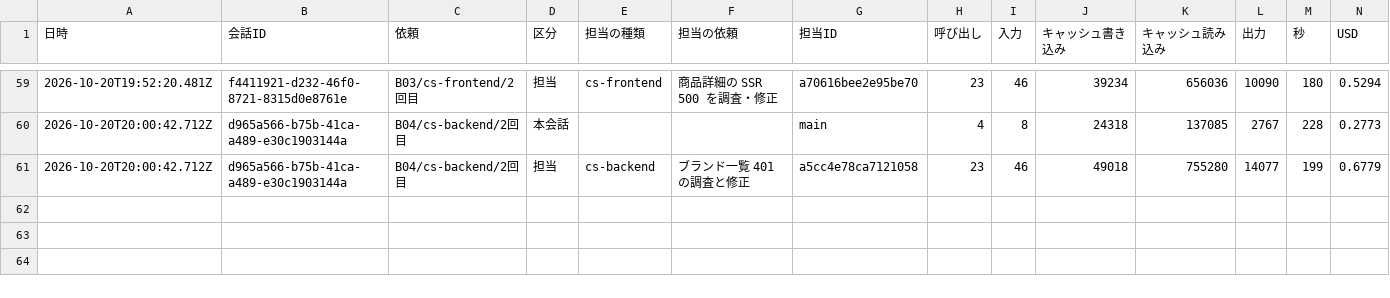
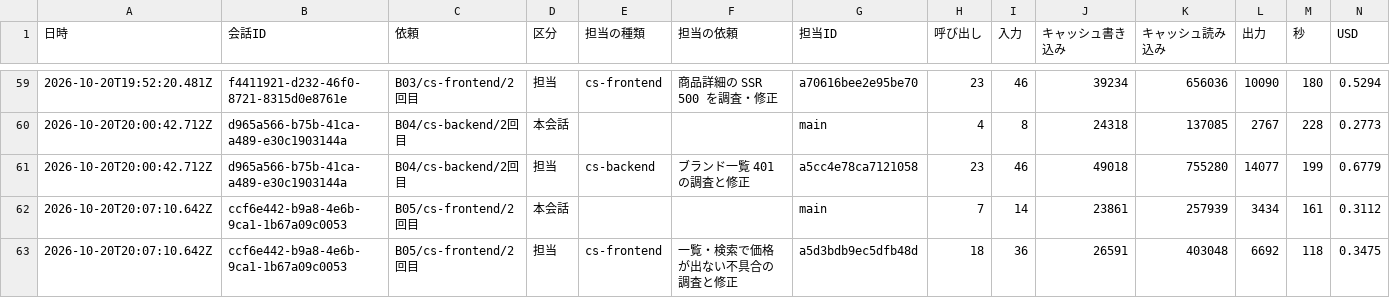
Before and after one commit to kazumasamatsumoto/sap-commerce-token-bench, a CSV file: bench/results/cost-by-agent.csv, drawn as a sheet; only a part is shown, gaps mark what is left out.

```diff
--- a/bench/results/cost-by-agent.csv
+++ b/bench/results/cost-by-agent.csv
@@ -61 +61,3 @@
 2026-10-20T20:00:42.712Z,d965a566-b75b-41ca-a489-e30c1903144a,"B04/cs-backend/2回目",担当,"cs-backend","ブランド一覧 401 の調査と修正",a5cc4e78ca7121058,23,46,49018,755280,14077,199,0.6779
+2026-10-20T20:07:10.642Z,ccf6e442-b9a8-4e6b-9ca1-1b67a09c0053,"B05/cs-frontend/2回目",本会話,,,main,7,14,23861,257939,3434,161,0.3112
+2026-10-20T20:07:10.642Z,ccf6e442-b9a8-4e6b-9ca1-1b67a09c0053,"B05/cs-frontend/2回目",担当,"cs-frontend","一覧・検索で価格が出ない不具合の調査と修正",a5d3bdb9ec5dfb48d,18,36,26591,403048,6692,118,0.3475
```
Also changed, not shown: bench/results/cost-log.csv, bench/results/runs.csv, 1 other file.
